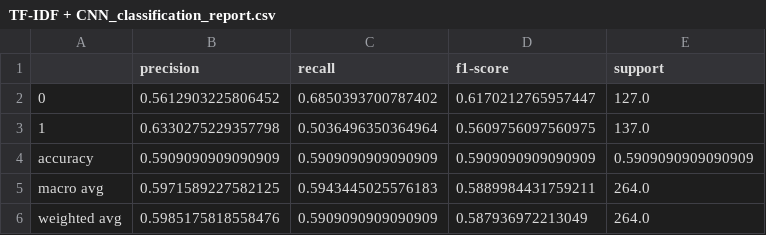
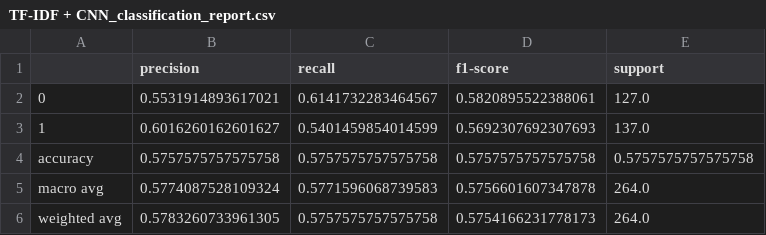
Before and after one commit to freyzaza/final_project_deep_learning, a CSV file: outputs/logs/TF-IDF + CNN_classification_report.csv, drawn as a sheet.

```diff
--- a/outputs/logs/TF-IDF + CNN_classification_report.csv
+++ b/outputs/logs/TF-IDF + CNN_classification_report.csv
@@ -1,6 +1,6 @@
 ,precision,recall,f1-score,support
-0,0.5612903225806452,0.6850393700787402,0.6170212765957447,127.0
-1,0.6330275229357798,0.5036496350364964,0.5609756097560975,137.0
-accuracy,0.5909090909090909,0.5909090909090909,0.5909090909090909,0.5909090909090909
-macro avg,0.5971589227582125,0.5943445025576183,0.5889984431759211,264.0
-weighted avg,0.5985175818558476,0.5909090909090909,0.587936972213049,264.0
+0,0.5531914893617021,0.6141732283464567,0.5820895522388061,127.0
+1,0.6016260162601627,0.5401459854014599,0.5692307692307693,137.0
+accuracy,0.5757575757575758,0.5757575757575758,0.5757575757575758,0.5757575757575758
+macro avg,0.5774087528109324,0.5771596068739583,0.5756601607347878,264.0
+weighted avg,0.5783260733961305,0.5757575757575758,0.5754166231778173,264.0
```
Also changed, not shown: outputs/logs/IndoBERT + CNN_classification_report.csv, 12 other files.
